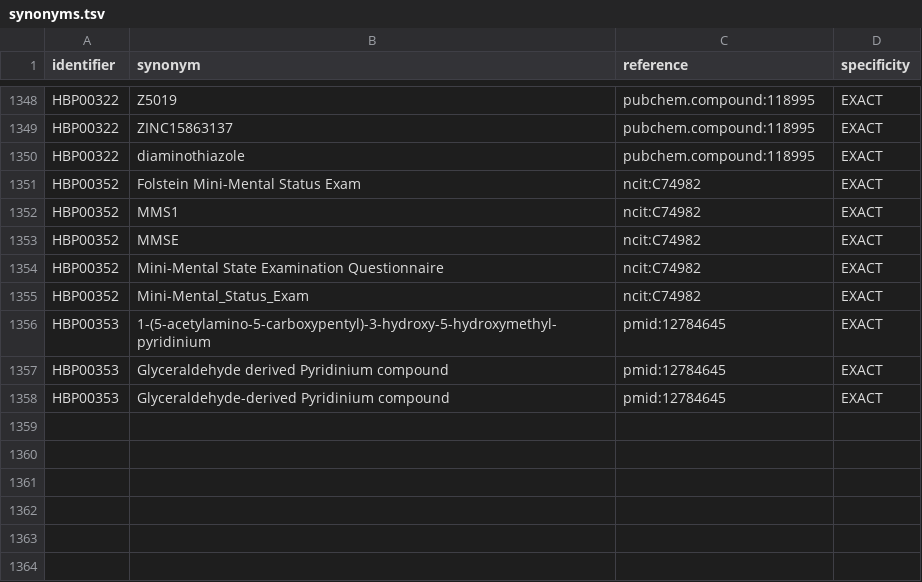
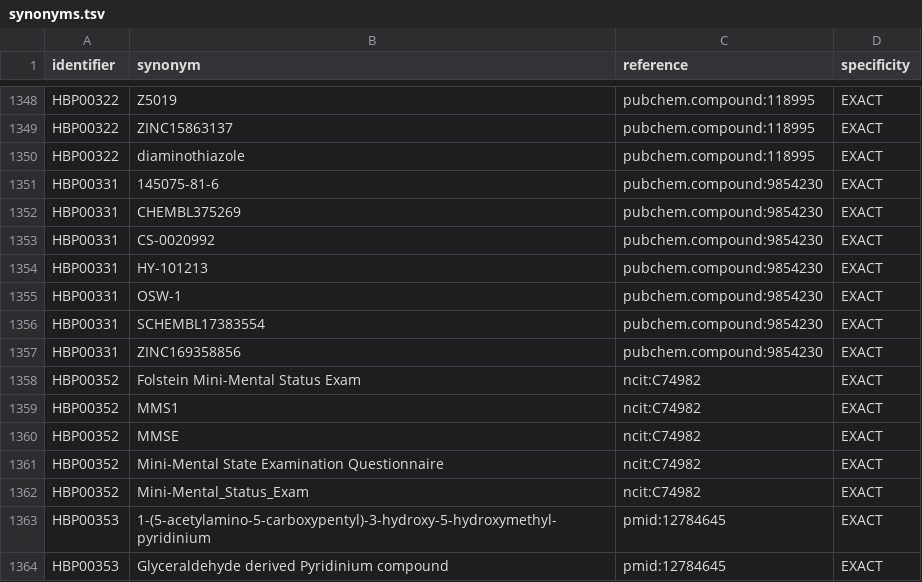
Before and after one commit to pharmacome/conso, a TSV file: synonyms.tsv, drawn as a sheet; only a part is shown, gaps mark what is left out; the shorter side is filled out with more unchanged rows; the diff names each change by its address in the sheet, - before the commit and + after, or states it on an @@ line.

Commit message:
Add synonyms

```diff
--- a/synonyms.tsv
+++ b/synonyms.tsv
+row 1351: HBP00331 | 145075-81-6 | pubchem.compound:9854230 | EXACT
+row 1352: HBP00331 | CHEMBL375269 | pubchem.compound:9854230 | EXACT
+row 1353: HBP00331 | CS-0020992 | pubchem.compound:9854230 | EXACT
+row 1354: HBP00331 | HY-101213 | pubchem.compound:9854230 | EXACT
+row 1355: HBP00331 | OSW-1 | pubchem.compound:9854230 | EXACT
+row 1356: HBP00331 | SCHEMBL17383554 | pubchem.compound:9854230 | EXACT
+row 1357: HBP00331 | ZINC169358856 | pubchem.compound:9854230 | EXACT
```
Also changed, not shown: 1 other file.
